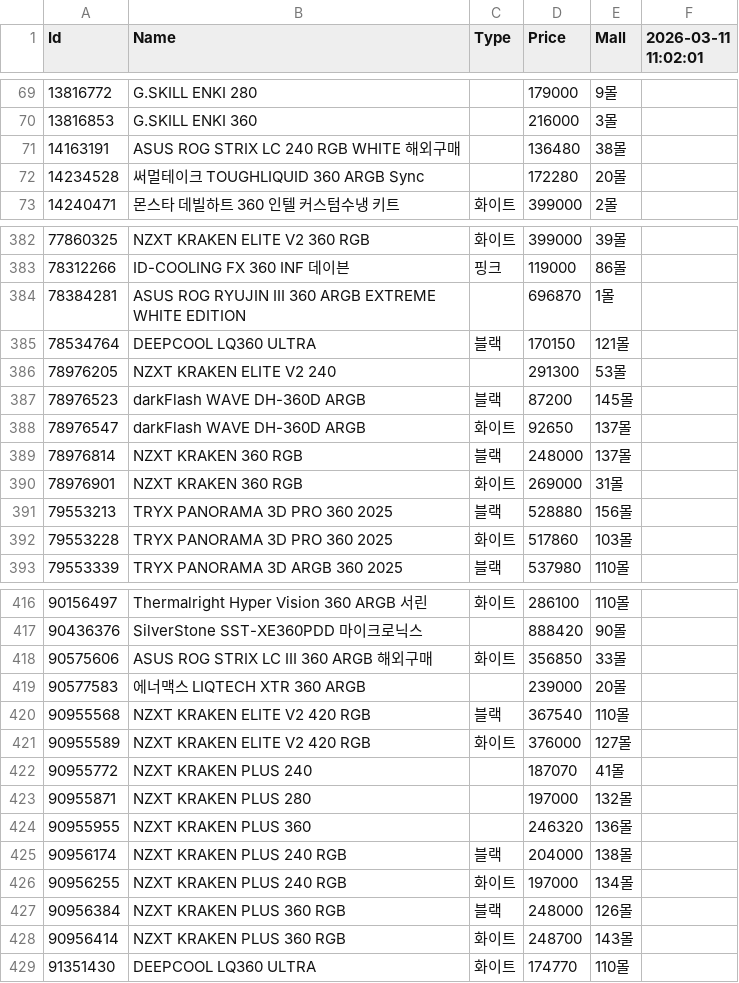
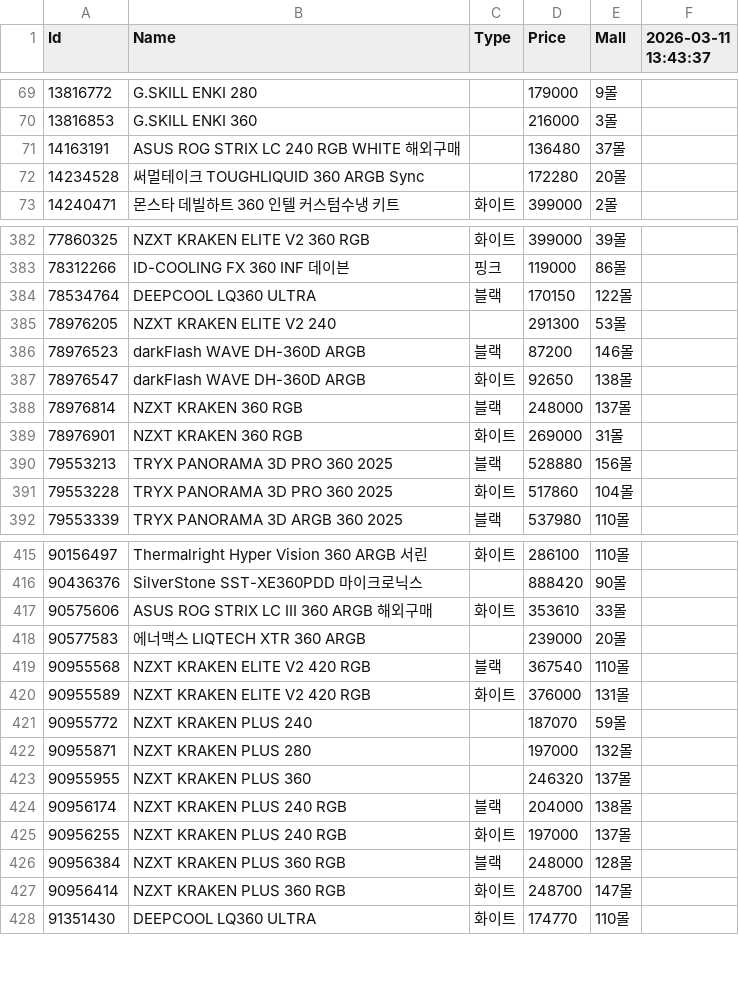
Before and after one commit to SSSSSSSSSSSSSSSSSSSSSSSSSSSSSSSSSSSSSun/Danawa-Crawler, a CSV file: crawl_data/AIO Cooler.csv, drawn as a sheet; only a part is shown, gaps mark what is left out; the diff covers the shown part only.

```diff
--- a/crawl_data/AIO Cooler.csv
+++ b/crawl_data/AIO Cooler.csv
@@ -1 +1 @@
-Id,Name,Type,Price,Mall,2026-03-11 11:02:01
+Id,Name,Type,Price,Mall,2026-03-11 13:43:37
@@ -70,3 +70,3 @@ Id,Name,Type,Price,Mall,2026-03-11 11:02:01
 13816853,G.SKILL ENKI 360,,216000,3몰,
-14163191,ASUS ROG STRIX LC 240 RGB WHITE 해외구매,,136480,38몰,
+14163191,ASUS ROG STRIX LC 240 RGB WHITE 해외구매,,136480,37몰,
 14234528,써멀테이크 TOUGHLIQUID 360 ARGB Sync,,172280,20몰,
@@ -383,7 +383,6 @@ Id,Name,Type,Price,Mall,2026-03-11 11:02:01
 78312266,ID-COOLING FX 360 INF 데이븐,핑크,119000,86몰,
-78384281,ASUS ROG RYUJIN III 360 ARGB EXTREME WHITE EDITION,,696870,1몰,
-78534764,DEEPCOOL LQ360 ULTRA,블랙,170150,121몰,
+78534764,DEEPCOOL LQ360 ULTRA,블랙,170150,122몰,
 78976205,NZXT KRAKEN ELITE V2 240,,291300,53몰,
-78976523,darkFlash WAVE DH-360D ARGB,블랙,87200,145몰,
-78976547,darkFlash WAVE DH-360D ARGB,화이트,92650,137몰,
+78976523,darkFlash WAVE DH-360D ARGB,블랙,87200,146몰,
+78976547,darkFlash WAVE DH-360D ARGB,화이트,92650,138몰,
 78976814,NZXT KRAKEN 360 RGB,블랙,248000,137몰,
@@ -391,3 +390,3 @@ Id,Name,Type,Price,Mall,2026-03-11 11:02:01
 79553213,TRYX PANORAMA 3D PRO 360 2025,블랙,528880,156몰,
-79553228,TRYX PANORAMA 3D PRO 360 2025,화이트,517860,103몰,
+79553228,TRYX PANORAMA 3D PRO 360 2025,화이트,517860,104몰,
 79553339,TRYX PANORAMA 3D ARGB 360 2025,블랙,537980,110몰,
@@ -417,13 +416,13 @@ Id,Name,Type,Price,Mall,2026-03-11 11:02:01
 90436376,SilverStone SST-XE360PDD 마이크로닉스,,888420,90몰,
-90575606,ASUS ROG STRIX LC III 360 ARGB 해외구매,화이트,356850,33몰,
+90575606,ASUS ROG STRIX LC III 360 ARGB 해외구매,화이트,353610,33몰,
 90577583,에너맥스 LIQTECH XTR 360 ARGB,,239000,20몰,
 90955568,NZXT KRAKEN ELITE V2 420 RGB,블랙,367540,110몰,
-90955589,NZXT KRAKEN ELITE V2 420 RGB,화이트,376000,127몰,
-90955772,NZXT KRAKEN PLUS 240,,187070,41몰,
+90955589,NZXT KRAKEN ELITE V2 420 RGB,화이트,376000,131몰,
+90955772,NZXT KRAKEN PLUS 240,,187070,59몰,
 90955871,NZXT KRAKEN PLUS 280,,197000,132몰,
-90955955,NZXT KRAKEN PLUS 360,,246320,136몰,
+90955955,NZXT KRAKEN PLUS 360,,246320,137몰,
 90956174,NZXT KRAKEN PLUS 240 RGB,블랙,204000,138몰,
-90956255,NZXT KRAKEN PLUS 240 RGB,화이트,197000,134몰,
-90956384,NZXT KRAKEN PLUS 360 RGB,블랙,248000,126몰,
-90956414,NZXT KRAKEN PLUS 360 RGB,화이트,248700,143몰,
+90956255,NZXT KRAKEN PLUS 240 RGB,화이트,197000,137몰,
+90956384,NZXT KRAKEN PLUS 360 RGB,블랙,248000,128몰,
+90956414,NZXT KRAKEN PLUS 360 RGB,화이트,248700,147몰,
 91351430,DEEPCOOL LQ360 ULTRA,화이트,174770,110몰,
```
Also changed, not shown: 71 edited cells elsewhere in this file, crawl_data/CPU.csv, crawl_data/Mainboard.csv, 7 other files.
